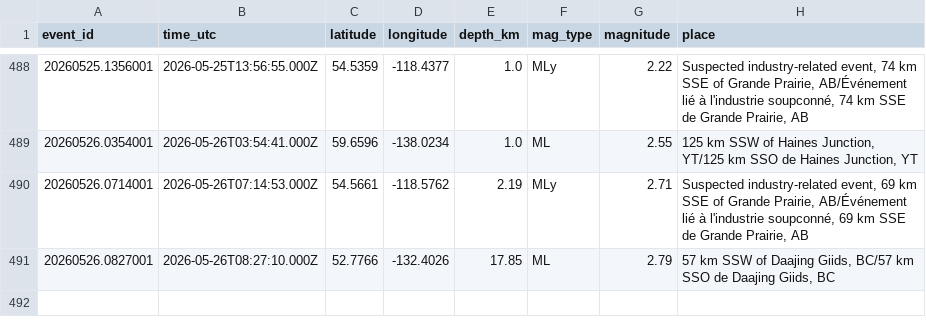
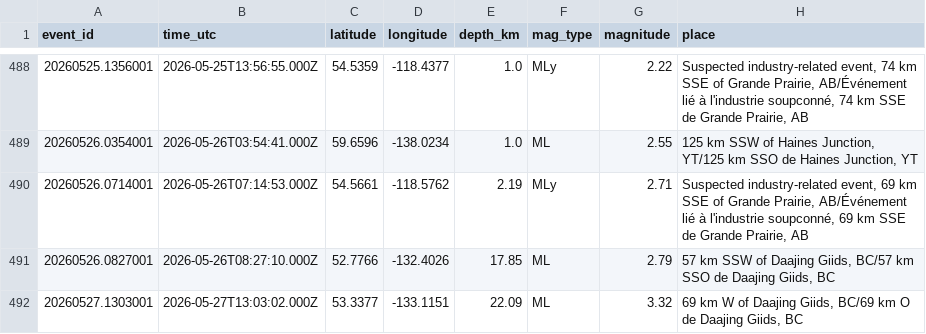
Before and after one commit to Alpeace89/piquakecanada, a CSV file: eq_canada_recent.csv, drawn as a sheet; only a part is shown, gaps mark what is left out; the diff names each change by its address in the sheet, - before the commit and + after, or states it on an @@ line.

```diff
--- a/eq_canada_recent.csv
+++ b/eq_canada_recent.csv
+row 492: 20260527.1303001 | 2026-05-27T13:03:02.000Z | 53.3377 | -133.1151 | 22.09 | ML | 3.32 | 69 km W of Daajing Giids, BC/69 km O de Daajing Giids, BC
```
Also changed, not shown: 22 other files.
